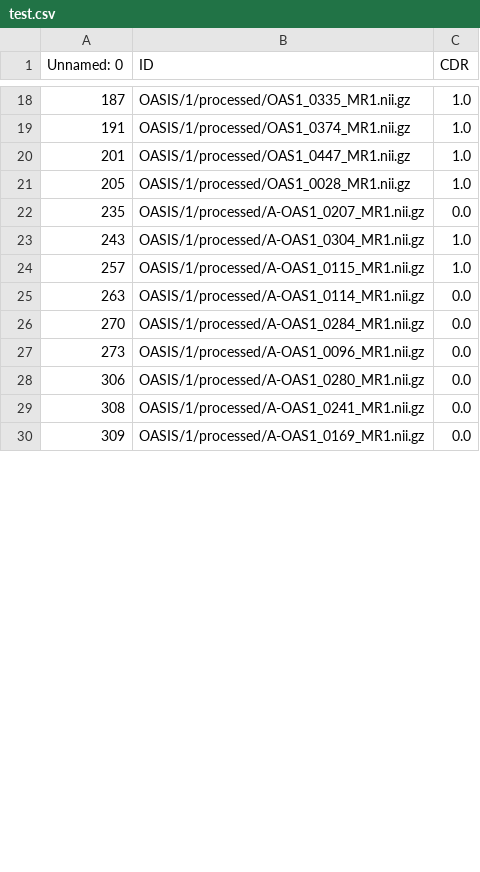
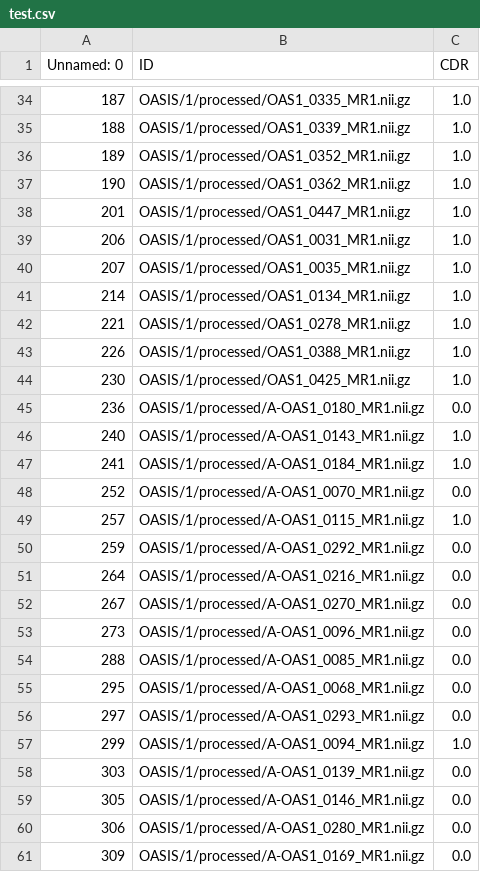
Before and after one commit to siouxi/gliara, a CSV file: test.csv, drawn as a sheet; only a part is shown, gaps mark what is left out; the diff covers the shown part only.

```diff
--- a/test.csv
+++ b/test.csv
@@ -18,13 +34,28 @@ Unnamed: 0,ID,CDR
 187,OASIS/1/processed/OAS1_0335_MR1.nii.gz,1.0
-191,OASIS/1/processed/OAS1_0374_MR1.nii.gz,1.0
+188,OASIS/1/processed/OAS1_0339_MR1.nii.gz,1.0
+189,OASIS/1/processed/OAS1_0352_MR1.nii.gz,1.0
+190,OASIS/1/processed/OAS1_0362_MR1.nii.gz,1.0
 201,OASIS/1/processed/OAS1_0447_MR1.nii.gz,1.0
-205,OASIS/1/processed/OAS1_0028_MR1.nii.gz,1.0
-235,OASIS/1/processed/A-OAS1_0207_MR1.nii.gz,0.0
-243,OASIS/1/processed/A-OAS1_0304_MR1.nii.gz,1.0
+206,OASIS/1/processed/OAS1_0031_MR1.nii.gz,1.0
+207,OASIS/1/processed/OAS1_0035_MR1.nii.gz,1.0
+214,OASIS/1/processed/OAS1_0134_MR1.nii.gz,1.0
+221,OASIS/1/processed/OAS1_0278_MR1.nii.gz,1.0
+226,OASIS/1/processed/OAS1_0388_MR1.nii.gz,1.0
+230,OASIS/1/processed/OAS1_0425_MR1.nii.gz,1.0
+236,OASIS/1/processed/A-OAS1_0180_MR1.nii.gz,0.0
+240,OASIS/1/processed/A-OAS1_0143_MR1.nii.gz,1.0
+241,OASIS/1/processed/A-OAS1_0184_MR1.nii.gz,1.0
+252,OASIS/1/processed/A-OAS1_0070_MR1.nii.gz,0.0
 257,OASIS/1/processed/A-OAS1_0115_MR1.nii.gz,1.0
-263,OASIS/1/processed/A-OAS1_0114_MR1.nii.gz,0.0
-270,OASIS/1/processed/A-OAS1_0284_MR1.nii.gz,0.0
+259,OASIS/1/processed/A-OAS1_0292_MR1.nii.gz,0.0
+264,OASIS/1/processed/A-OAS1_0216_MR1.nii.gz,0.0
+267,OASIS/1/processed/A-OAS1_0270_MR1.nii.gz,0.0
 273,OASIS/1/processed/A-OAS1_0096_MR1.nii.gz,0.0
+288,OASIS/1/processed/A-OAS1_0085_MR1.nii.gz,0.0
+295,OASIS/1/processed/A-OAS1_0068_MR1.nii.gz,0.0
+297,OASIS/1/processed/A-OAS1_0293_MR1.nii.gz,0.0
+299,OASIS/1/processed/A-OAS1_0094_MR1.nii.gz,1.0
+303,OASIS/1/processed/A-OAS1_0139_MR1.nii.gz,0.0
+305,OASIS/1/processed/A-OAS1_0146_MR1.nii.gz,0.0
 306,OASIS/1/processed/A-OAS1_0280_MR1.nii.gz,0.0
-308,OASIS/1/processed/A-OAS1_0241_MR1.nii.gz,0.0
 309,OASIS/1/processed/A-OAS1_0169_MR1.nii.gz,0.0
```
Also changed, not shown: 28 added rows, 2 removed rows and 22 edited cells elsewhere in this file, train.csv, val.csv, 1 other file.
